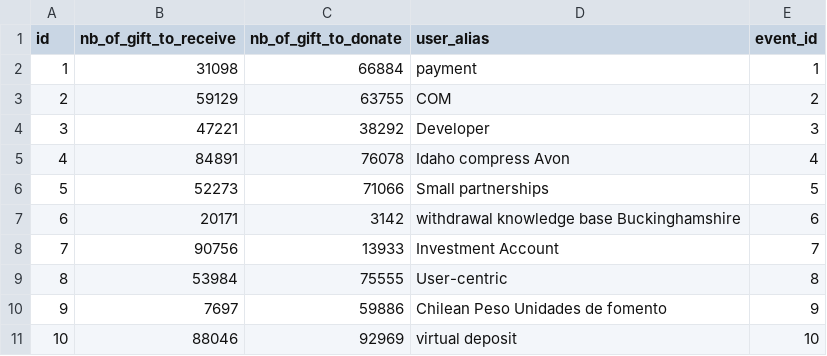
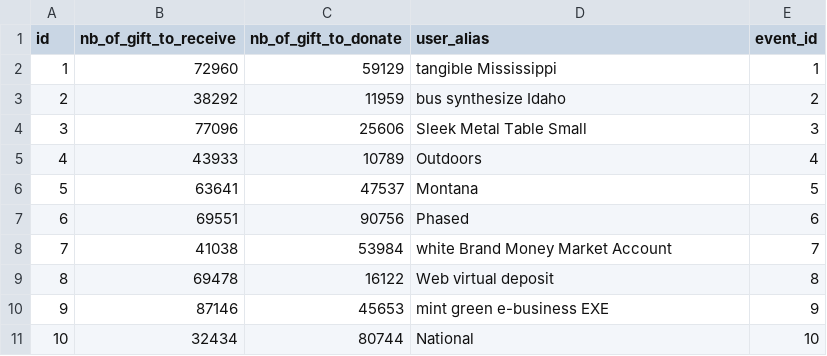
Before and after one commit to anthony-o/SwinGifts, a CSV file: src/main/resources/config/liquibase/fake-data/participation.csv, drawn as a sheet.

```diff
--- a/src/main/resources/config/liquibase/fake-data/participation.csv
+++ b/src/main/resources/config/liquibase/fake-data/participation.csv
@@ -1,11 +1,11 @@
 id;nb_of_gift_to_receive;nb_of_gift_to_donate;user_alias;event_id
-1;31098;66884;payment;1
-2;59129;63755;COM;2
-3;47221;38292;Developer;3
-4;84891;76078;Idaho compress Avon;4
-5;52273;71066;Small partnerships;5
-6;20171;3142;withdrawal knowledge base Buckinghamshire;6
-7;90756;13933;Investment Account;7
-8;53984;75555;User-centric;8
-9;7697;59886;Chilean Peso Unidades de fomento;9
-10;88046;92969;virtual deposit;10
+1;72960;59129;tangible Mississippi;1
+2;38292;11959;bus synthesize Idaho;2
+3;77096;25606;Sleek Metal Table Small;3
+4;43933;10789;Outdoors;4
+5;63641;47537;Montana;5
+6;69551;90756;Phased;6
+7;41038;53984;white Brand Money Market Account;7
+8;69478;16122;Web virtual deposit;8
+9;87146;45653;mint green e-business EXE;9
+10;32434;80744;National;10
```
Also changed, not shown: src/main/resources/config/liquibase/fake-data/event.csv, src/main/resources/config/liquibase/fake-data/gift_idea.csv, 14 other files.
